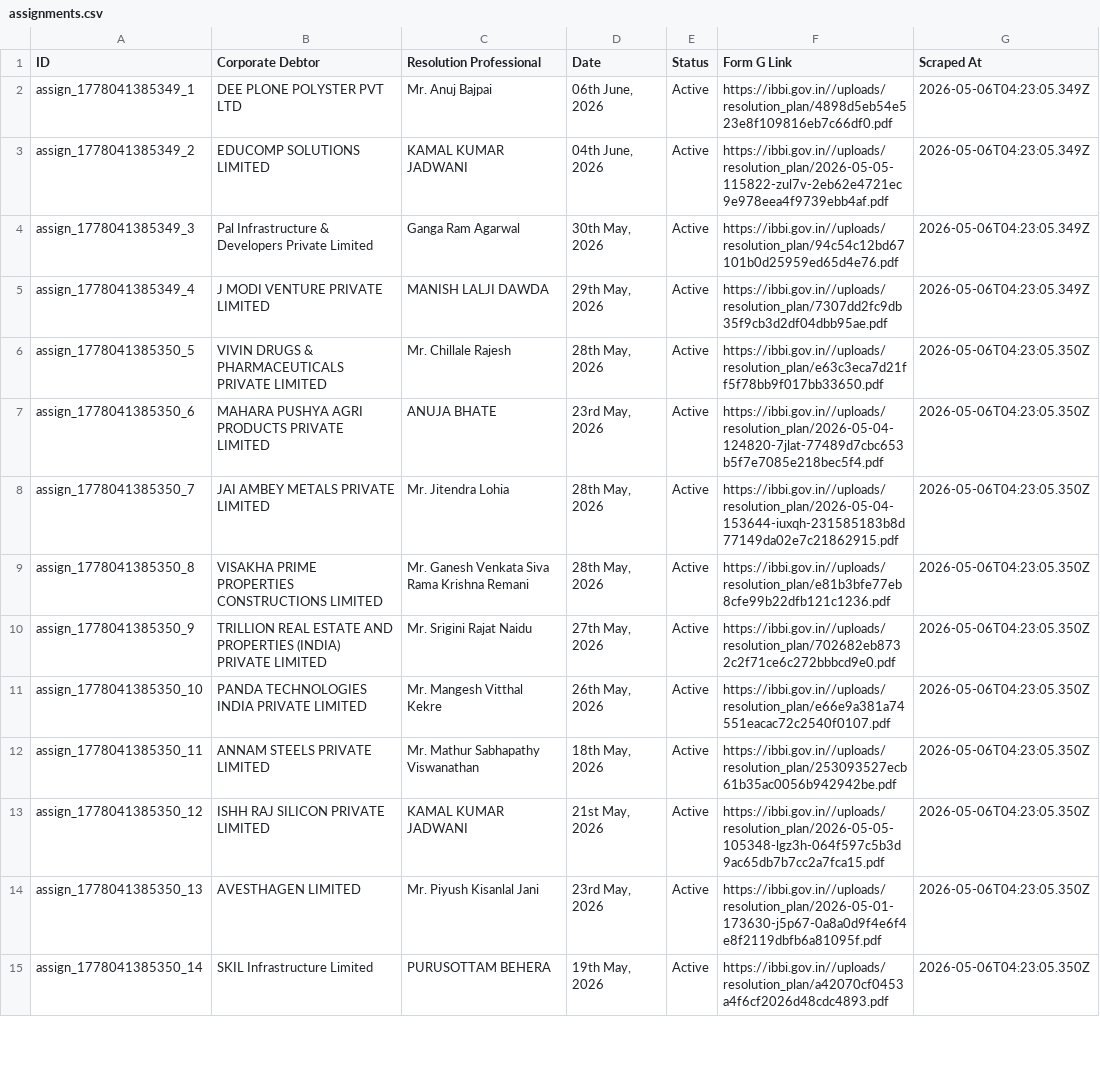
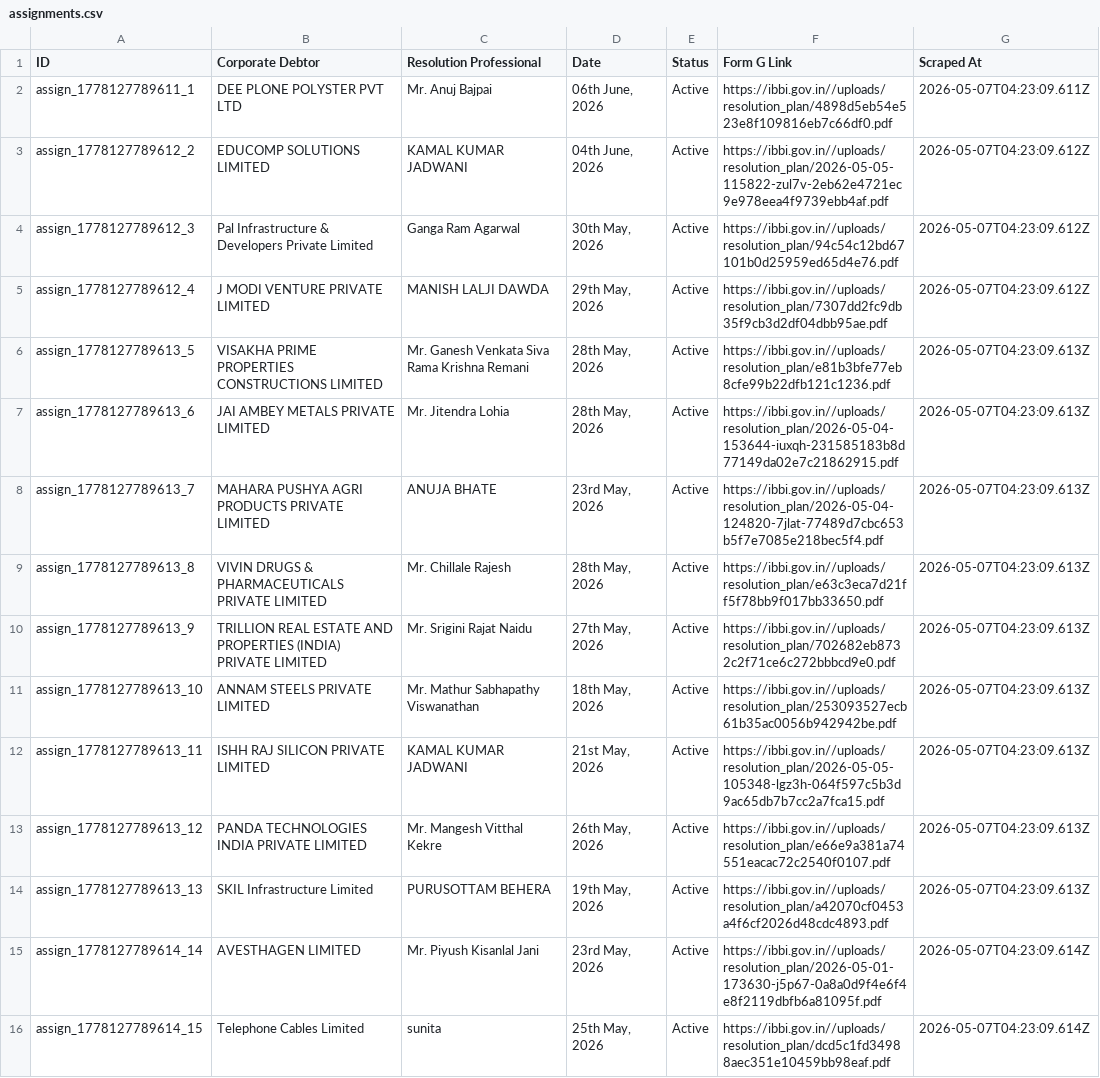
Before and after one commit to prometheus5863/form-g-aarsh, a CSV file: data/assignments.csv, drawn as a sheet; only a part is shown; removed rows and columns are numbered as before the commit, all else as after; the diff covers the shown part only; the diff names each change by its address in the sheet, - before the commit and + after, or states it on an @@ line.

```diff
--- a/data/assignments.csv
+++ b/data/assignments.csv
-A2 (ID): assign_1778041385349_1
+A2 (ID): assign_1778127789611_1
-G2 (Scraped At): 2026-05-06T04:23:05.349Z
+G2 (Scraped At): 2026-05-07T04:23:09.611Z
-A3 (ID): assign_1778041385349_2
+A3 (ID): assign_1778127789612_2
-G3:G5 (Scraped At): 2026-05-06T04:23:05.349Z
+G3:G5 (Scraped At): 2026-05-07T04:23:09.612Z
-A4 (ID): assign_1778041385349_3
+A4 (ID): assign_1778127789612_3
-A5 (ID): assign_1778041385349_4
+A5 (ID): assign_1778127789612_4
-A6 (ID): assign_1778041385350_5
+A6 (ID): assign_1778127789613_5
-B6 (Corporate Debtor): VIVIN DRUGS & PHARMACEUTICALS PRIVATE LIMITED
+B6 (Corporate Debtor): VISAKHA PRIME PROPERTIES CONSTRUCTIONS LIMITED
-C6 (Resolution Professional): Mr. Chillale Rajesh
+C6 (Resolution Professional): Mr. Ganesh Venkata Siva Rama Krishna Remani
-F6 (Form G Link): https://ibbi.gov.in//uploads/resolution_plan/e63c3eca7d21ff5f78bb9f017bb33650.pdf
+F6 (Form G Link): https://ibbi.gov.in//uploads/resolution_plan/e81b3bfe77eb8cfe99b22dfb121c1236.pdf
-G6 (Scraped At): 2026-05-06T04:23:05.350Z
+G6 (Scraped At): 2026-05-07T04:23:09.613Z
-row 7: assign_1778041385350_6 | MAHARA PUSHYA AGRI PRODUCTS PRIVATE LIMITED | ANUJA BHATE | 23rd May, 2026 | Active | https://ibbi.gov.in//uploads/resolution_plan/2026-05-04-124820-7jlat-77489d7cbc653b5f7e7085e218bec5f4.pdf | 2026-05-06T04:23:05.350Z
-A7 (ID): assign_1778041385350_7
+A7 (ID): assign_1778127789613_6
-G7 (Scraped At): 2026-05-06T04:23:05.350Z
+G7 (Scraped At): 2026-05-07T04:23:09.613Z
+row 8: assign_1778127789613_7 | MAHARA PUSHYA AGRI PRODUCTS PRIVATE LIMITED | ANUJA BHATE | 23rd May, 2026 | Active | https://ibbi.gov.in//uploads/resolution_plan/2026-05-04-124820-7jlat-77489d7cbc653b5f7e7085e218bec5f4.pdf | 2026-05-07T04:23:09.613Z
-A9 (ID): assign_1778041385350_8
+A9 (ID): assign_1778127789613_8
-B9 (Corporate Debtor): VISAKHA PRIME PROPERTIES CONSTRUCTIONS LIMITED
+B9 (Corporate Debtor): VIVIN DRUGS & PHARMACEUTICALS PRIVATE LIMITED
-C9 (Resolution Professional): Mr. Ganesh Venkata Siva Rama Krishna Remani
+C9 (Resolution Professional): Mr. Chillale Rajesh
-F9 (Form G Link): https://ibbi.gov.in//uploads/resolution_plan/e81b3bfe77eb8cfe99b22dfb121c1236.pdf
+F9 (Form G Link): https://ibbi.gov.in//uploads/resolution_plan/e63c3eca7d21ff5f78bb9f017bb33650.pdf
-G9:G10 (Scraped At): 2026-05-06T04:23:05.350Z
+G9:G10 (Scraped At): 2026-05-07T04:23:09.613Z
-A10 (ID): assign_1778041385350_9
+A10 (ID): assign_1778127789613_9
-row 11: assign_1778041385350_10 | PANDA TECHNOLOGIES INDIA PRIVATE LIMITED | Mr. Mangesh Vitthal Kekre | 26th May, 2026 | Active | https://ibbi.gov.in//uploads/resolution_plan/e66e9a381a74551eacac72c2540f0107.pdf | 2026-05-06T04:23:05.350Z
-A11 (ID): assign_1778041385350_11
+A11 (ID): assign_1778127789613_10
-G11:G12 (Scraped At): 2026-05-06T04:23:05.350Z
+G11:G12 (Scraped At): 2026-05-07T04:23:09.613Z
-A12 (ID): assign_1778041385350_12
+A12 (ID): assign_1778127789613_11
-row 14: assign_1778041385350_13 | AVESTHAGEN LIMITED | Mr. Piyush Kisanlal Jani | 23rd May, 2026 | Active | https://ibbi.gov.in//uploads/resolution_plan/2026-05-01-173630-j5p67-0a8a0d9f4e6f4e8f2119dbfb6a81095f.pdf | 2026-05-06T04:23:05.350Z
+row 13: assign_1778127789613_12 | PANDA TECHNOLOGIES INDIA PRIVATE LIMITED | Mr. Mangesh Vitthal Kekre | 26th May, 2026 | Active | https://ibbi.gov.in//uploads/resolution_plan/e66e9a381a74551eacac72c2540f0107.pdf | 2026-05-07T04:23:09.613Z
-A14 (ID): assign_1778041385350_14
+A14 (ID): assign_1778127789613_13
-G14 (Scraped At): 2026-05-06T04:23:05.350Z
+G14 (Scraped At): 2026-05-07T04:23:09.613Z
+row 15: assign_1778127789614_14 | AVESTHAGEN LIMITED | Mr. Piyush Kisanlal Jani | 23rd May, 2026 | Active | https://ibbi.gov.in//uploads/resolution_plan/2026-05-01-173630-j5p67-0a8a0d9f4e6f4e8f2119dbfb6a81095f.pdf | 2026-05-07T04:23:09.614Z
+row 16: assign_1778127789614_15 | Telephone Cables Limited | sunita | 25th May, 2026 | Active | https://ibbi.gov.in//uploads/resolution_plan/dcd5c1fd34988aec351e10459bb98eaf.pdf | 2026-05-07T04:23:09.614Z
```
Also changed, not shown: 1 added row, 2 removed rows and 11 edited cells elsewhere in this file, data/announcements.csv, data/public_announcements.csv.
